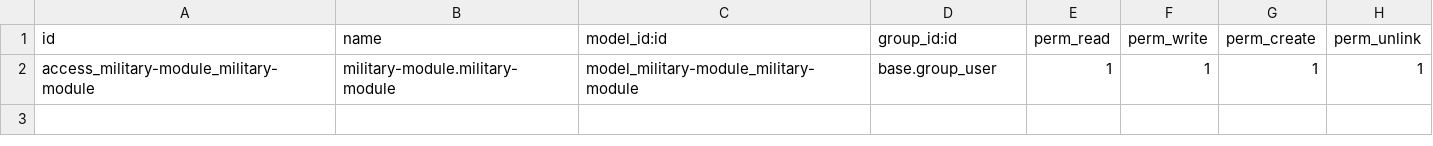
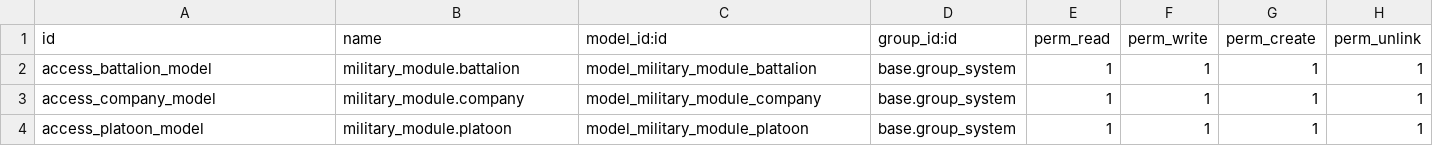
Before and after one commit to eugensemenov/odoo-military-module, a CSV file: military-module/security/ir.model.access.csv, drawn as a sheet.

Commit message:
[REL] military-module v0.2
[ADD] add new pages fpr models company,battalion,platoon, add security rules
[REF] refactor models name for company,platoon,batalion

```diff
--- a/military-module/security/ir.model.access.csv
+++ b/military-module/security/ir.model.access.csv
@@ -1,2 +1,4 @@
 id,name,model_id:id,group_id:id,perm_read,perm_write,perm_create,perm_unlink
-access_military-module_military-module,military-module.military-module,model_military-module_military-module,base.group_user,1,1,1,1
+access_battalion_model,military_module.battalion,model_military_module_battalion,base.group_system,1,1,1,1
+access_company_model,military_module.company,model_military_module_company,base.group_system,1,1,1,1
+access_platoon_model,military_module.platoon,model_military_module_platoon,base.group_system,1,1,1,1
```
Also changed, not shown: 15 other files.
